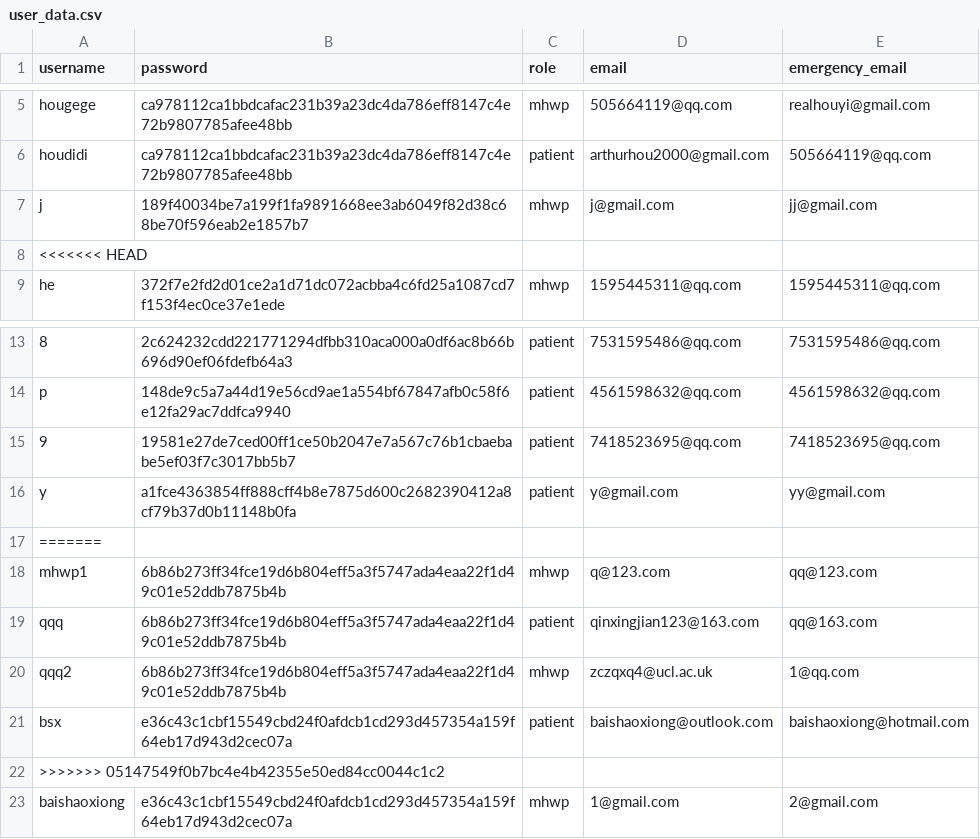
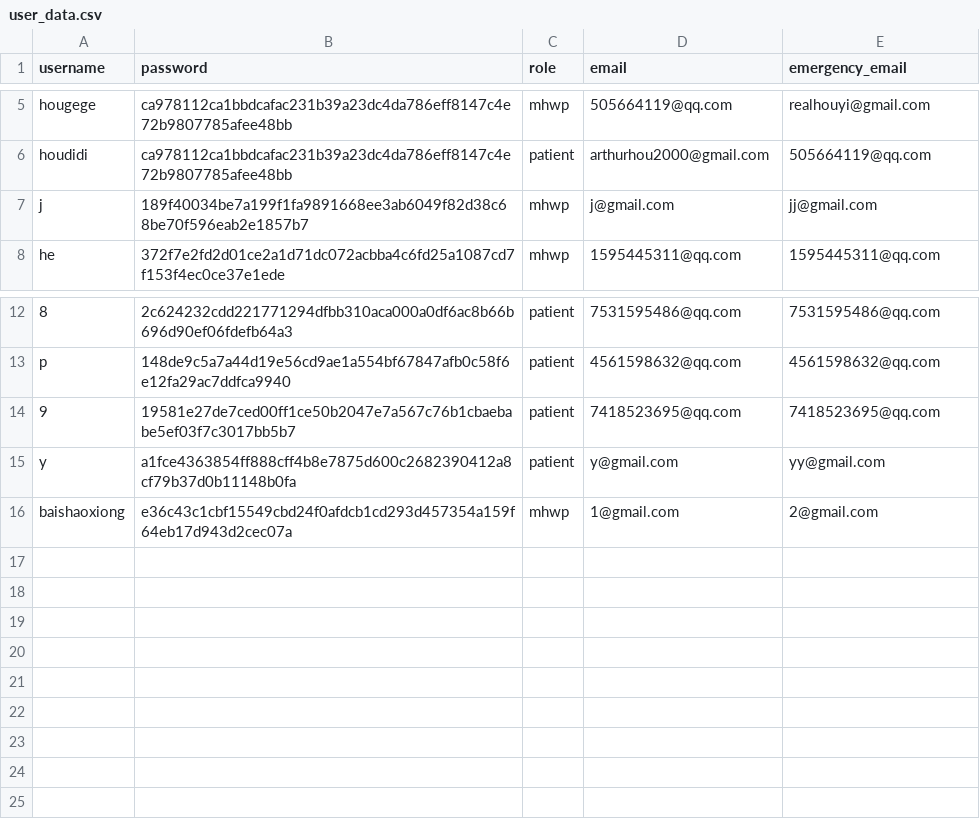
Before and after one commit to YorkisYY/Breeze-Mental-Health-System, a CSV file: data/user_data.csv, drawn as a sheet; only a part is shown, gaps mark what is left out.

```diff
--- a/data/user_data.csv
+++ b/data/user_data.csv
@@ -7,3 +7,2 @@ houdidi,ca978112ca1bbdcafac231b39a23dc4da786eff8147c4e72b9807785afee48bb,patient
 j,189f40034be7a199f1fa9891668ee3ab6049f82d38c68be70f596eab2e1857b7,mhwp,j@gmail.com,jj@gmail.com
-<<<<<<< HEAD
 he,372f7e2fd2d01ce2a1d71dc072acbba4c6fd25a1087cd7f153f4ec0ce37e1ede,mhwp,1595445311@qq.com,1595445311@qq.com
@@ -16,8 +15,2 @@ p,148de9c5a7a44d19e56cd9ae1a554bf67847afb0c58f6e12fa29ac7ddfca9940,patient,45615
 y,a1fce4363854ff888cff4b8e7875d600c2682390412a8cf79b37d0b11148b0fa,patient,y@gmail.com,yy@gmail.com
-=======
-mhwp1,6b86b273ff34fce19d6b804eff5a3f5747ada4eaa22f1d49c01e52ddb7875b4b,mhwp,q@123.com,qq@123.com
-qqq,6b86b273ff34fce19d6b804eff5a3f5747ada4eaa22f1d49c01e52ddb7875b4b,patient,qinxingjian123@163.com,qq@163.com
-qqq2,6b86b273ff34fce19d6b804eff5a3f5747ada4eaa22f1d49c01e52ddb7875b4b,mhwp,zczqxq4@ucl.ac.uk,1@qq.com
-bsx,e36c43c1cbf15549cbd24f0afdcb1cd293d457354a159f64eb17d943d2cec07a,patient,baishaoxiong@outlook.com,baishaoxiong@hotmail.com
->>>>>>> 05147549f0b7bc4e4b42355e50ed84cc0044c1c2
 baishaoxiong,e36c43c1cbf15549cbd24f0afdcb1cd293d457354a159f64eb17d943d2cec07a,mhwp,1@gmail.com,2@gmail.com
```
Also changed, not shown: data/appointments.csv, data/mhwp_schedule.csv, 6 other files.
